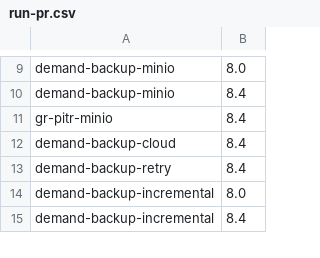
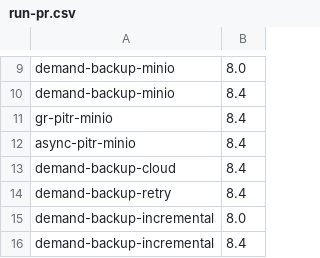
Before and after one commit to percona/percona-server-mysql-operator, a CSV file: e2e-tests/run-pr.csv, drawn as a sheet; only a part is shown, gaps mark what is left out.

Commit message:
add async test

```diff
--- a/e2e-tests/run-pr.csv
+++ b/e2e-tests/run-pr.csv
@@ -11,2 +11,3 @@ demand-backup-minio,8.4
 gr-pitr-minio,8.4
+async-pitr-minio,8.4
 demand-backup-cloud,8.4
```
Also changed, not shown: e2e-tests/run-distro.csv, e2e-tests/run-release.csv, 27 other files.
